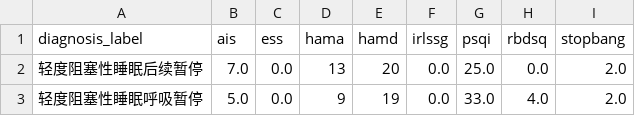
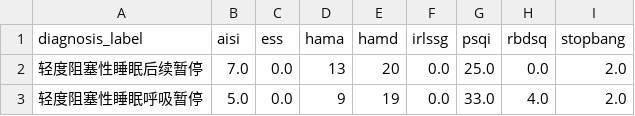
Before and after one commit to Bobby-Ling/Sleep-Knowledge-Graph, a CSV file: scale_result.csv, drawn as a sheet; only a part is shown.

```diff
--- a/scale_result.csv
+++ b/scale_result.csv
@@ -1,2 +1,2 @@
-diagnosis_label,ais,ess,hama,hamd,irlssg,psqi,rbdsq,stopbang
+diagnosis_label,aisi,ess,hama,hamd,irlssg,psqi,rbdsq,stopbang
 轻度阻塞性睡眠后续暂停,7.0,0.0,13,20,0.0,25.0,0.0,2.0
```
Also changed, not shown: dataset.csv, 6 other files.
